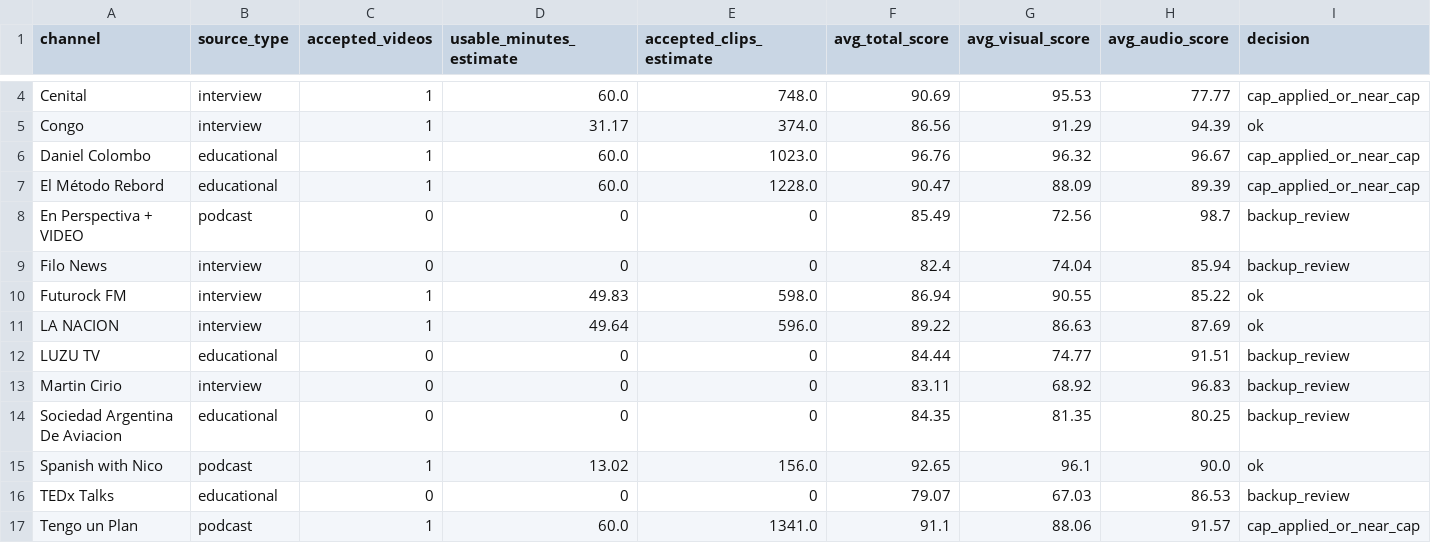
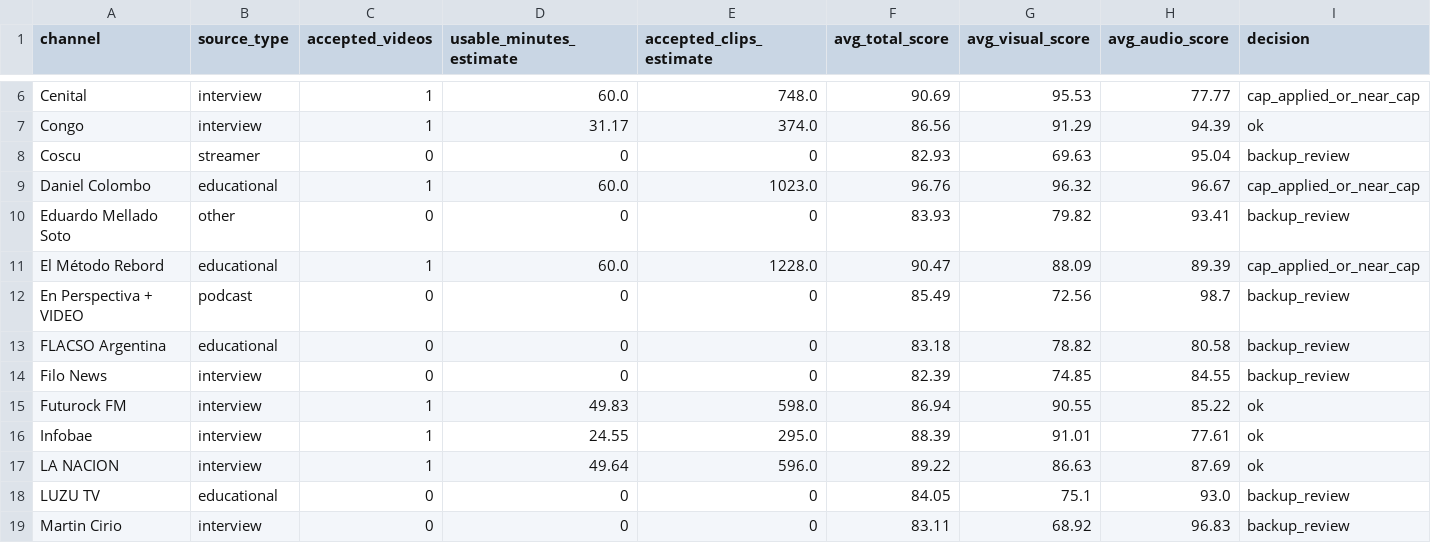
Before and after one commit to mateobramer/labios-argentos, a CSV file: data_discovery/outputs/source_diversity_report.csv, drawn as a sheet; only a part is shown, gaps mark what is left out; the shorter side is filled out with more unchanged rows; addresses are those after the commit; rows hold the shown columns only; the diff covers the shown part only; the diff names each change by its address in the sheet, - before the commit and + after, or states it on an @@ line.

```diff
--- a/data_discovery/outputs/source_diversity_report.csv
+++ b/data_discovery/outputs/source_diversity_report.csv
+row 8: Coscu | streamer | 0 | 0 | 0 | 82.93 | 69.63 | 95.04 | backup_review
+row 10: Eduardo Mellado Soto | other | 0 | 0 | 0 | 83.93 | 79.82 | 93.41 | backup_review
+row 13: FLACSO Argentina | educational | 0 | 0 | 0 | 83.18 | 78.82 | 80.58 | backup_review
-F14 (avg_total_score): 82.4
+F14 (avg_total_score): 82.39
-G14 (avg_visual_score): 74.04
+G14 (avg_visual_score): 74.85
-H14 (avg_audio_score): 85.94
+H14 (avg_audio_score): 84.55
+row 16: Infobae | interview | 1 | 24.55 | 295.0 | 88.39 | 91.01 | 77.61 | ok
-F18 (avg_total_score): 84.44
+F18 (avg_total_score): 84.05
-G18 (avg_visual_score): 74.77
+G18 (avg_visual_score): 75.1
-H18 (avg_audio_score): 91.51
+H18 (avg_audio_score): 93.0
```
Also changed, not shown: 7 added rows and 9 edited cells elsewhere in this file, data_discovery/outputs/candidate_scores.csv, data_discovery/outputs/rejected_candidates.csv, 33 other files.
